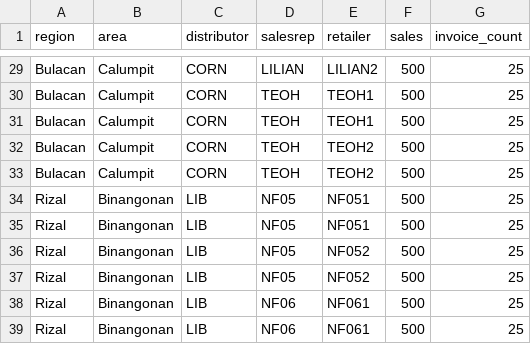
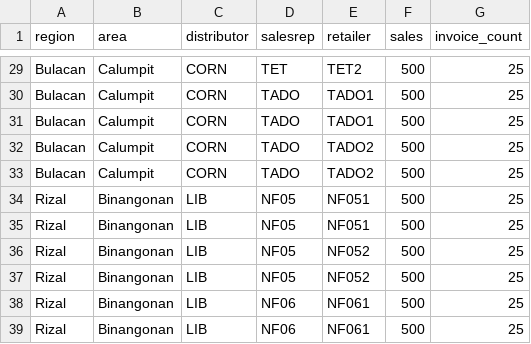
Before and after one commit to ogiaquino/tryp, a CSV file: sample.csv, drawn as a sheet; only a part is shown, gaps mark what is left out; the diff covers the shown part only; the diff names each change by its address in the sheet, - before the commit and + after, or states it on an @@ line.

```diff
--- a/sample.csv
+++ b/sample.csv
-D29 (salesrep): LILIAN
+D29 (salesrep): TET
-E29 (retailer): LILIAN2
+E29 (retailer): TET2
-D30:D33 (salesrep): TEOH
+D30:D33 (salesrep): TADO
-E30:E31 (retailer): TEOH1
+E30:E31 (retailer): TADO1
-E32:E33 (retailer): TEOH2
+E32:E33 (retailer): TADO2
```
Also changed, not shown: 54 edited cells elsewhere in this file, 2 other files.
